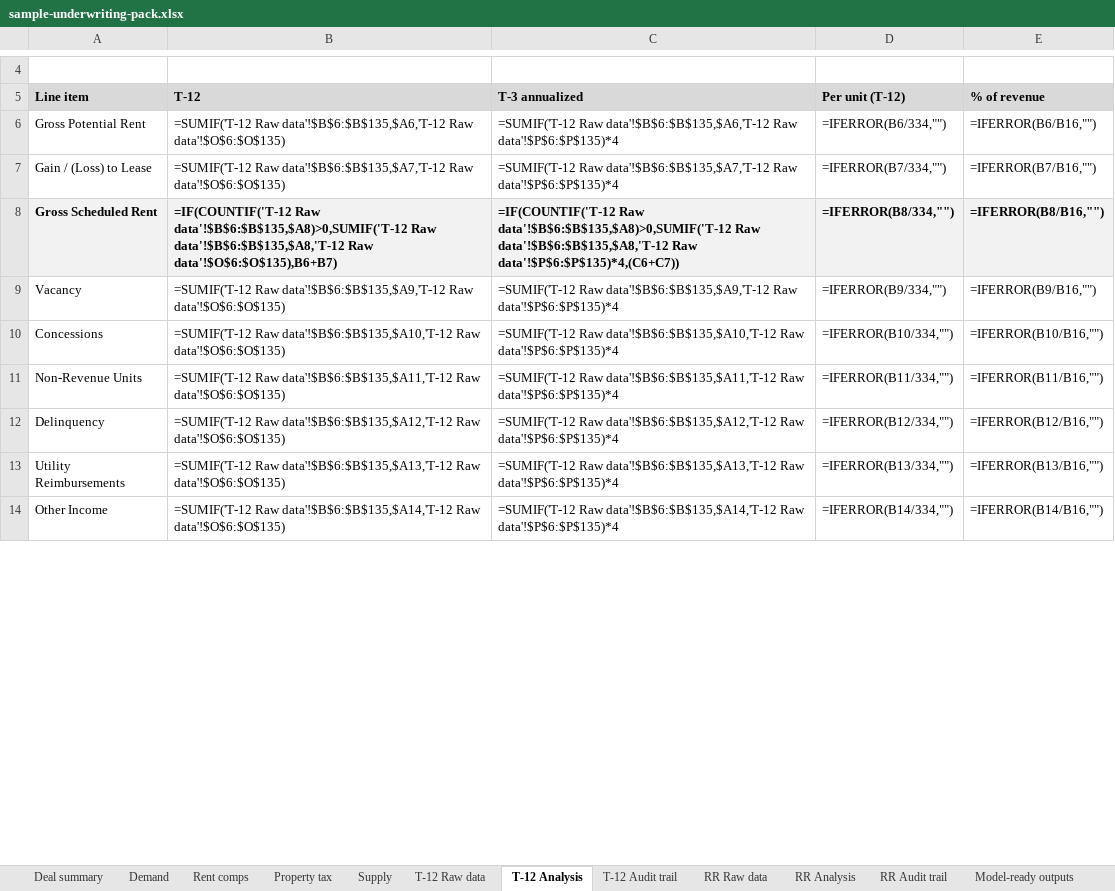
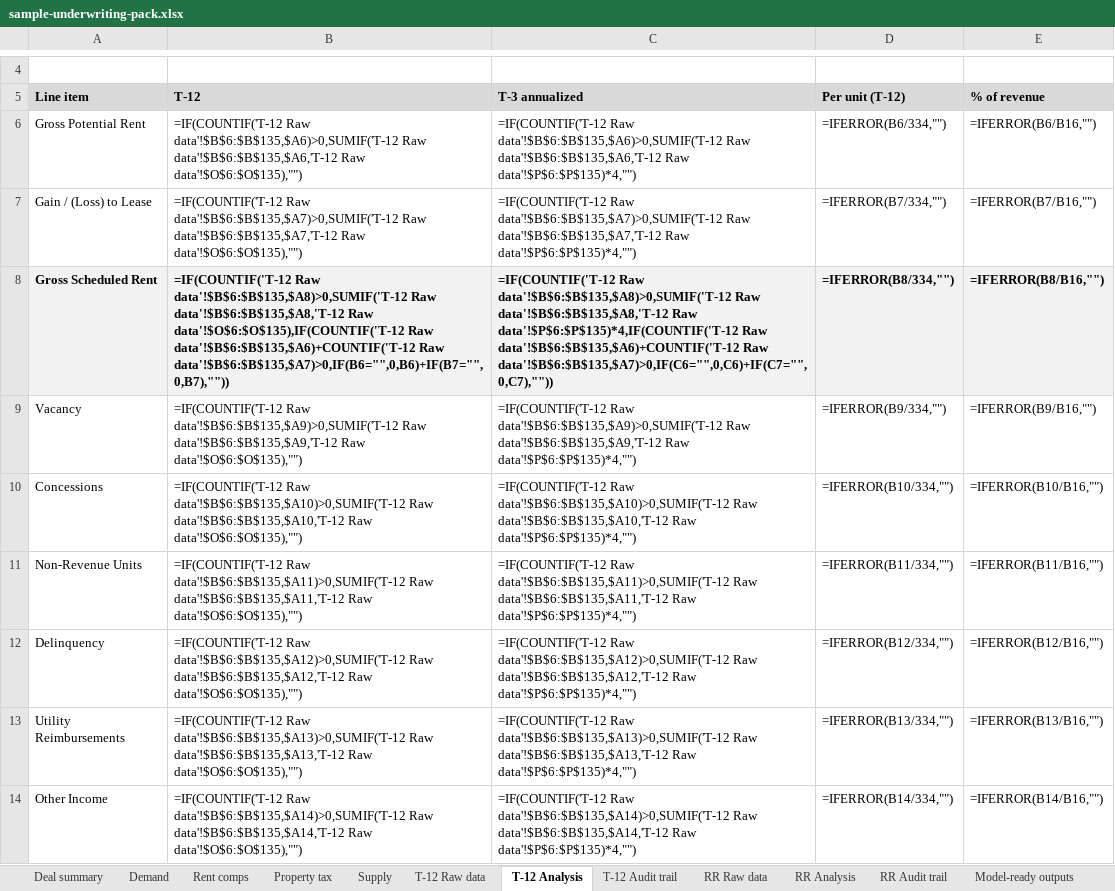
Before and after one commit to hermanian06/herman-chan-site, an Excel workbook: public/downloads/underwriting-demo/sample-underwriting-pack.xlsx, sheet T-12 Analysis, drawn as a sheet; only a part is shown, gaps mark what is left out; values as stored, in another font and other column widths than the file's, no borders; formulas without a stored value are shown as written; the diff covers the shown part only; the diff names each change by its address in the sheet, - before the commit and + after, or states it on an @@ line.

```diff
--- a/public/downloads/underwriting-demo/sample-underwriting-pack.xlsx (sheet T-12 Analysis)
+++ b/public/downloads/underwriting-demo/sample-underwriting-pack.xlsx (sheet T-12 Analysis)
-B6: =SUMIF('T-12 Raw data'!$B$6:$B$135,$A6,'T-12 Raw data'!$O$6:$O$135)
+B6: =IF(COUNTIF('T-12 Raw data'!$B$6:$B$135,$A6)>0,SUMIF('T-12 Raw data'!$B$6:$B$135,$A6,'T-12 Raw data'!$O$6:$O$135),"")
-C6: =SUMIF('T-12 Raw data'!$B$6:$B$135,$A6,'T-12 Raw data'!$P$6:$P$135)*4
+C6: =IF(COUNTIF('T-12 Raw data'!$B$6:$B$135,$A6)>0,SUMIF('T-12 Raw data'!$B$6:$B$135,$A6,'T-12 Raw data'!$P$6:$P$135)*4,"")
-B7: =SUMIF('T-12 Raw data'!$B$6:$B$135,$A7,'T-12 Raw data'!$O$6:$O$135)
+B7: =IF(COUNTIF('T-12 Raw data'!$B$6:$B$135,$A7)>0,SUMIF('T-12 Raw data'!$B$6:$B$135,$A7,'T-12 Raw data'!$O$6:$O$135),"")
-C7: =SUMIF('T-12 Raw data'!$B$6:$B$135,$A7,'T-12 Raw data'!$P$6:$P$135)*4
+C7: =IF(COUNTIF('T-12 Raw data'!$B$6:$B$135,$A7)>0,SUMIF('T-12 Raw data'!$B$6:$B$135,$A7,'T-12 Raw data'!$P$6:$P$135)*4,"")
-B8: …data'!$B$6:$B$135,$A8,'T-12 Raw data'!$O$6:$O$135),B6+B7)
+B8: …data'!$B$6:$B$135,$A8,'T-12 Raw data'!$O$6:$O$135),IF(COUNTIF('T-12 Raw data'!$B$6:$B$135,$A6)+COUNTIF('T-12 Raw data'!$B$6:$B$135,$A7)>0,IF(B6="",0,B6)+IF(B7="",0,B7),""))
-C8: …data'!$B$6:$B$135,$A8,'T-12 Raw data'!$P$6:$P$135)*4,(C6+C7))
+C8: …data'!$B$6:$B$135,$A8,'T-12 Raw data'!$P$6:$P$135)*4,IF(COUNTIF('T-12 Raw data'!$B$6:$B$135,$A6)+COUNTIF('T-12 Raw data'!$B$6:$B$135,$A7)>0,IF(C6="",0,C6)+IF(C7="",0,C7),""))
-B9: =SUMIF('T-12 Raw data'!$B$6:$B$135,$A9,'T-12 Raw data'!$O$6:$O$135)
+B9: =IF(COUNTIF('T-12 Raw data'!$B$6:$B$135,$A9)>0,SUMIF('T-12 Raw data'!$B$6:$B$135,$A9,'T-12 Raw data'!$O$6:$O$135),"")
-C9: =SUMIF('T-12 Raw data'!$B$6:$B$135,$A9,'T-12 Raw data'!$P$6:$P$135)*4
+C9: =IF(COUNTIF('T-12 Raw data'!$B$6:$B$135,$A9)>0,SUMIF('T-12 Raw data'!$B$6:$B$135,$A9,'T-12 Raw data'!$P$6:$P$135)*4,"")
-B10: =SUMIF('T-12 Raw data'!$B$6:$B$135,$A10,'T-12 Raw data'!$O$6:$O$135)
+B10: =IF(COUNTIF('T-12 Raw data'!$B$6:$B$135,$A10)>0,SUMIF('T-12 Raw data'!$B$6:$B$135,$A10,'T-12 Raw data'!$O$6:$O$135),"")
-C10: =SUMIF('T-12 Raw data'!$B$6:$B$135,$A10,'T-12 Raw data'!$P$6:$P$135)*4
+C10: =IF(COUNTIF('T-12 Raw data'!$B$6:$B$135,$A10)>0,SUMIF('T-12 Raw data'!$B$6:$B$135,$A10,'T-12 Raw data'!$P$6:$P$135)*4,"")
-B11: =SUMIF('T-12 Raw data'!$B$6:$B$135,$A11,'T-12 Raw data'!$O$6:$O$135)
+B11: =IF(COUNTIF('T-12 Raw data'!$B$6:$B$135,$A11)>0,SUMIF('T-12 Raw data'!$B$6:$B$135,$A11,'T-12 Raw data'!$O$6:$O$135),"")
-C11: =SUMIF('T-12 Raw data'!$B$6:$B$135,$A11,'T-12 Raw data'!$P$6:$P$135)*4
+C11: =IF(COUNTIF('T-12 Raw data'!$B$6:$B$135,$A11)>0,SUMIF('T-12 Raw data'!$B$6:$B$135,$A11,'T-12 Raw data'!$P$6:$P$135)*4,"")
-B12: =SUMIF('T-12 Raw data'!$B$6:$B$135,$A12,'T-12 Raw data'!$O$6:$O$135)
+B12: =IF(COUNTIF('T-12 Raw data'!$B$6:$B$135,$A12)>0,SUMIF('T-12 Raw data'!$B$6:$B$135,$A12,'T-12 Raw data'!$O$6:$O$135),"")
-C12: =SUMIF('T-12 Raw data'!$B$6:$B$135,$A12,'T-12 Raw data'!$P$6:$P$135)*4
+C12: =IF(COUNTIF('T-12 Raw data'!$B$6:$B$135,$A12)>0,SUMIF('T-12 Raw data'!$B$6:$B$135,$A12,'T-12 Raw data'!$P$6:$P$135)*4,"")
-B13: =SUMIF('T-12 Raw data'!$B$6:$B$135,$A13,'T-12 Raw data'!$O$6:$O$135)
+B13: =IF(COUNTIF('T-12 Raw data'!$B$6:$B$135,$A13)>0,SUMIF('T-12 Raw data'!$B$6:$B$135,$A13,'T-12 Raw data'!$O$6:$O$135),"")
-C13: =SUMIF('T-12 Raw data'!$B$6:$B$135,$A13,'T-12 Raw data'!$P$6:$P$135)*4
+C13: =IF(COUNTIF('T-12 Raw data'!$B$6:$B$135,$A13)>0,SUMIF('T-12 Raw data'!$B$6:$B$135,$A13,'T-12 Raw data'!$P$6:$P$135)*4,"")
-B14: =SUMIF('T-12 Raw data'!$B$6:$B$135,$A14,'T-12 Raw data'!$O$6:$O$135)
+B14: =IF(COUNTIF('T-12 Raw data'!$B$6:$B$135,$A14)>0,SUMIF('T-12 Raw data'!$B$6:$B$135,$A14,'T-12 Raw data'!$O$6:$O$135),"")
-C14: =SUMIF('T-12 Raw data'!$B$6:$B$135,$A14,'T-12 Raw data'!$P$6:$P$135)*4
+C14: =IF(COUNTIF('T-12 Raw data'!$B$6:$B$135,$A14)>0,SUMIF('T-12 Raw data'!$B$6:$B$135,$A14,'T-12 Raw data'!$P$6:$P$135)*4,"")
```
Also changed, not shown: 26 edited cells elsewhere in this sheet, sheet T-12 Audit trail, public/downloads/underwriting-demo/sample-t12-analysis.xlsx, 1 other file.
